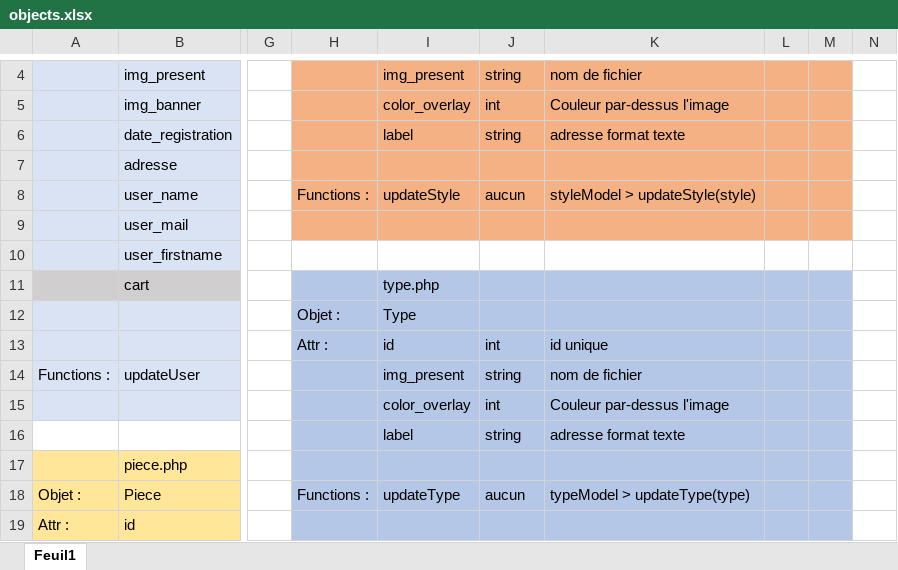
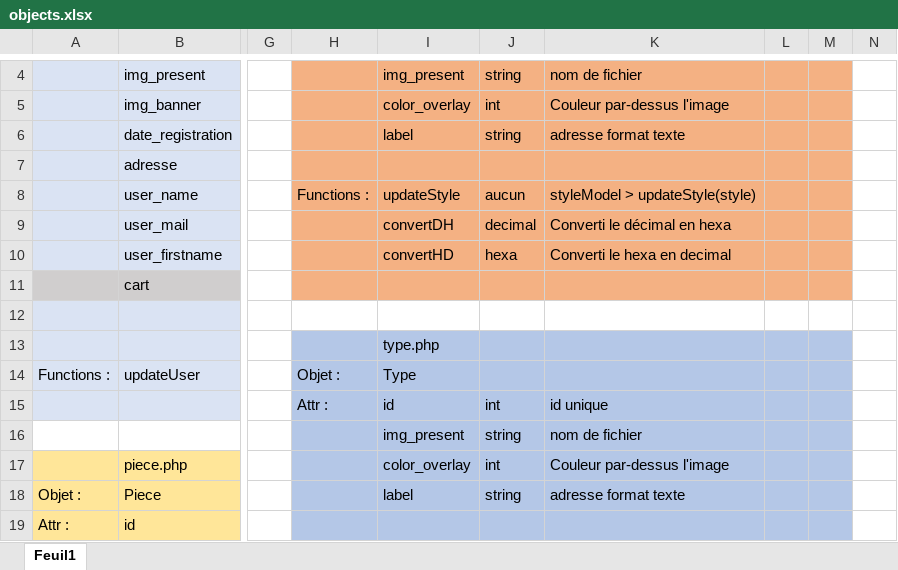
Before and after one commit to TeoConan/ATHome, an Excel workbook: objects.xlsx, sheet Feuil1, drawn as a sheet; only a part is shown, gaps mark what is left out; values as stored, in another font and other column widths than the file's, no borders; removed rows and columns are numbered as before the commit, all else as after; rows hold the shown columns only; the diff covers the shown part only; the diff names each change by its address in the sheet, - before the commit and + after, or states it on an @@ line.

Commit message:
save 05/02 / Création de piece model

```diff
--- a/objects.xlsx (sheet Feuil1)
+++ b/objects.xlsx (sheet Feuil1)
-I9: (empty)
+I9: convertDH
-J9: (empty)
+J9: decimal
-K9: (empty)
+K9: Converti le décimal en hexa
-H10:M10 fill: none
+H10:M10 fill: #F4B183
-I10: (empty)
+I10: convertHD
-J10: (empty)
+J10: hexa
-K10: (empty)
+K10: Converti le hexa en decimal
-H11:M11 fill: #B4C7E7
+H11:M11 fill: #F4B183
-I11: type.php
+I11: (empty)
-row 12:  |  |  | Objet : | Type
+row 12: (empty)
-H12:M12 fill: #B4C7E7
+H12:M12 fill: none
-row 13:  |  |  | Attr : | id | int | id unique
+row 13:  |  |  |  | type.php
-H14: (empty)
+H14: Objet :
-I14: img_present
+I14: Type
-J14: string
+J14: (empty)
-K14: nom de fichier
+K14: (empty)
-H15: (empty)
+H15: Attr :
-I15: color_overlay
+I15: id
-K15: Couleur par-dessus l'image
+K15: id unique
-I16: label
+I16: img_present
-K16: adresse format texte
+K16: nom de fichier
-I17: (empty)
+I17: color_overlay
-J17: (empty)
+J17: int
-K17: (empty)
+K17: Couleur par-dessus l'image
-H18: Functions :
+H18: (empty)
-I18: updateType
+I18: label
-J18: aucun
+J18: string
-K18: typeModel > updateType(type)
+K18: adresse format texte
```
Also changed, not shown: 2 added rows, 2 removed rows, 23 edited cells and cell formats elsewhere in this sheet, 15 other files.
